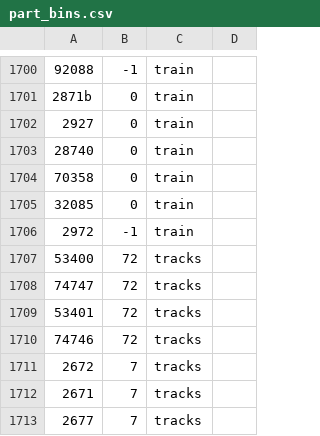
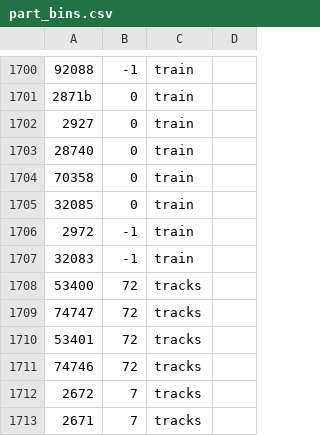
Before and after one commit to jncraton/bricki, a CSV file: data/part_bins.csv, drawn as a sheet; only a part is shown, gaps mark what is left out; the shorter side is filled out with more unchanged rows; the diff names each change by its address in the sheet, - before the commit and + after, or states it on an @@ line.

Commit message:
Add train roof to bin

```diff
--- a/data/part_bins.csv
+++ b/data/part_bins.csv
+row 1707: 32083 | -1 | train
```
